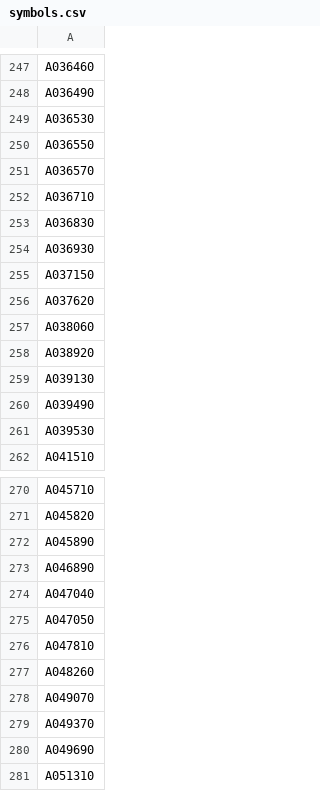
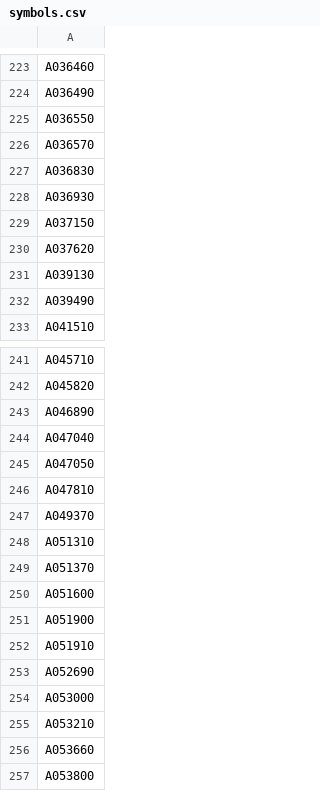
Before and after one commit to kyuni22/retbt, a CSV file: data/symbols.csv, drawn as a sheet; only a part is shown, gaps mark what is left out; the shorter side is filled out with more unchanged rows; the diff covers the shown part only; the diff names each change by its address in the sheet, - before the commit and + after, or states it on an @@ line.

Commit message:
change symbols pool

```diff
--- a/data/symbols.csv
+++ b/data/symbols.csv
-row 249: A036530
-row 252: A036710
-row 257: A038060
-row 258: A038920
-row 261: A039530
-row 272: A045890
-row 277: A048260
-row 278: A049070
-row 280: A049690
```
Also changed, not shown: 37 removed rows elsewhere in this file.
